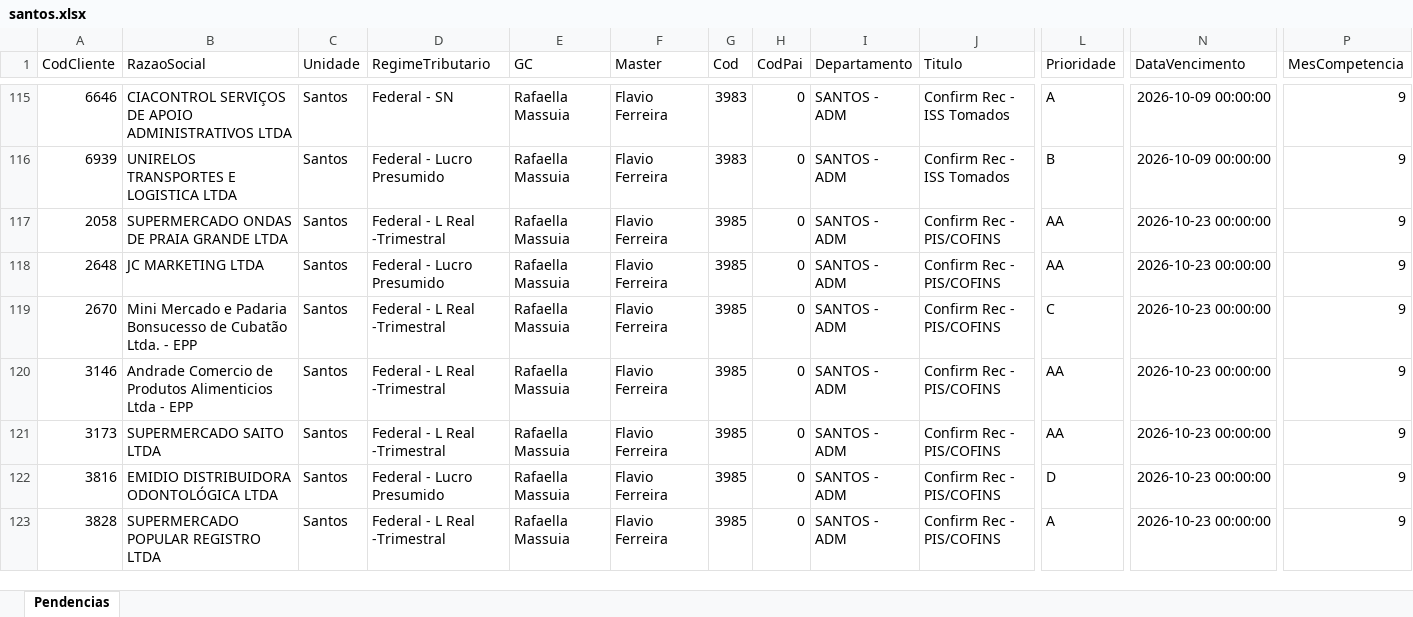
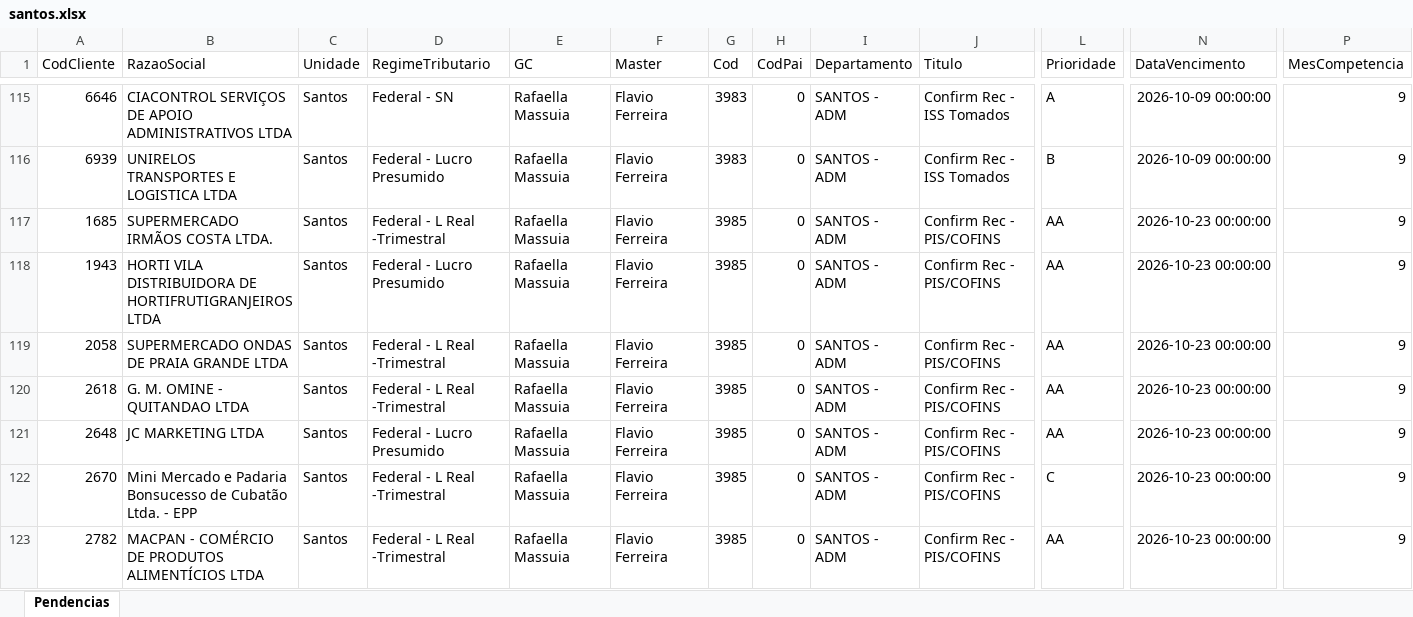
Before and after one commit to Controladoria-MG/Tarefas-baixadas, an Excel workbook: data/base/santos.xlsx, sheet Pendencias, drawn as a sheet; only a part is shown, gaps mark what is left out; the shorter side is filled out with more unchanged rows; values as stored, in another font and other column widths than the file's, no borders; rows hold the shown columns only; the diff covers the shown part only; the diff names each change by its address in the sheet, - before the commit and + after, or states it on an @@ line.

```diff
--- a/data/base/santos.xlsx (sheet Pendencias)
+++ b/data/base/santos.xlsx (sheet Pendencias)
+row 117: 1685 | SUPERMERCADO IRMÃOS COSTA LTDA. | Santos | Federal - L Real -Trimestral | Rafaella Massuia | Flavio Ferreira | 3985 | 0 | SANTOS - ADM | Confirm Rec - PIS/COFINS | AA | 2026-10-23 00:00:00 | 9
+row 118: 1943 | HORTI VILA DISTRIBUIDORA DE HORTIFRUTIGRANJEIROS LTDA | Santos | Federal - Lucro Presumido | Rafaella Massuia | Flavio Ferreira | 3985 | 0 | SANTOS - ADM | Confirm Rec - PIS/COFINS | AA | 2026-10-23 00:00:00 | 9
+row 120: 2618 | G. M. OMINE - QUITANDAO LTDA | Santos | Federal - L Real -Trimestral | Rafaella Massuia | Flavio Ferreira | 3985 | 0 | SANTOS - ADM | Confirm Rec - PIS/COFINS | AA | 2026-10-23 00:00:00 | 9
+row 123: 2782 | MACPAN - COMÉRCIO DE PRODUTOS ALIMENTÍCIOS LTDA | Santos | Federal - L Real -Trimestral | Rafaella Massuia | Flavio Ferreira | 3985 | 0 | SANTOS - ADM | Confirm Rec - PIS/COFINS | AA | 2026-10-23 00:00:00 | 9
```
Also changed, not shown: 28 added rows elsewhere in this sheet, data/base/goias.xlsx, 4 other files.
